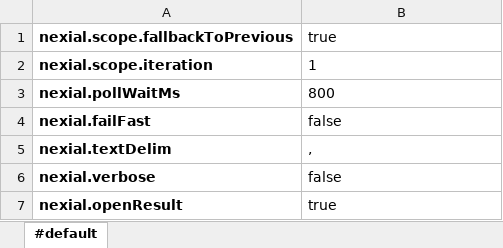
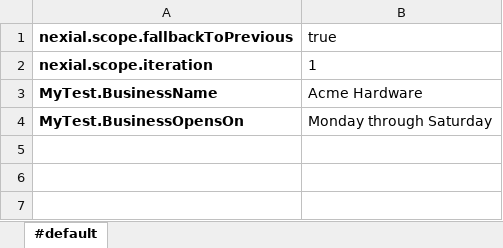
Before and after one commit to nexiality/tutorials, an Excel workbook: examples/data-management/artifact/data/PlanControl1.data.xlsx, sheet #default, drawn as a sheet; values as stored, in another font and other column widths than the file's, no borders; conditional formats not drawn; removed rows and columns are numbered as before the commit, all else as after; the diff names each change by its address in the sheet, - before the commit and + after, or states it on an @@ line.

```diff
--- a/examples/data-management/artifact/data/PlanControl1.data.xlsx (sheet #default)
+++ b/examples/data-management/artifact/data/PlanControl1.data.xlsx (sheet #default)
-row 3: nexial.pollWaitMs | 800
-row 4: nexial.failFast | false
-row 5: nexial.textDelim | ,
-row 6: nexial.verbose | false
-row 7: nexial.openResult | true
+row 3: MyTest.BusinessName | Acme Hardware
+row 4: MyTest.BusinessOpensOn | Monday through Saturday
```
Also changed, not shown: examples/data-management/artifact/data/PlanControl2.data.xlsx, examples/data-management/artifact/script/PlanControl1.xlsx, 4 other files.
